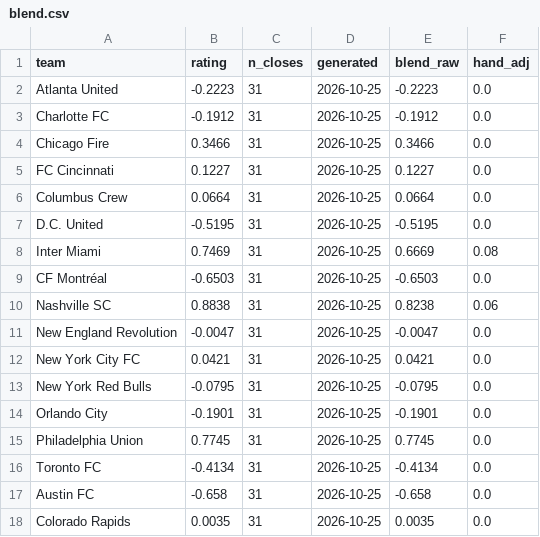
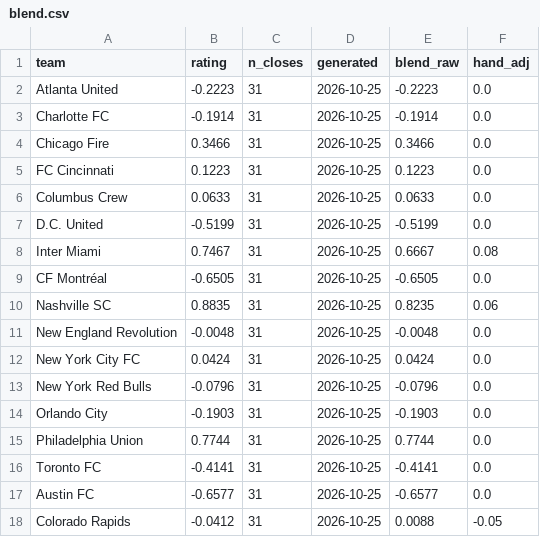
Before and after one commit to TheBallr/MLS-FUTURES, a CSV file: data/ratings/blend.csv, drawn as a sheet; only a part is shown; the diff covers the shown part only.

```diff
--- a/data/ratings/blend.csv
+++ b/data/ratings/blend.csv
@@ -2,17 +2,17 @@ team,rating,n_closes,generated,blend_raw,hand_adj
 Atlanta United,-0.2223,31,2026-10-25,-0.2223,0.0
-Charlotte FC,-0.1912,31,2026-10-25,-0.1912,0.0
+Charlotte FC,-0.1914,31,2026-10-25,-0.1914,0.0
 Chicago Fire,0.3466,31,2026-10-25,0.3466,0.0
-FC Cincinnati,0.1227,31,2026-10-25,0.1227,0.0
-Columbus Crew,0.0664,31,2026-10-25,0.0664,0.0
-D.C. United,-0.5195,31,2026-10-25,-0.5195,0.0
-Inter Miami,0.7469,31,2026-10-25,0.6669,0.08
-CF Montréal,-0.6503,31,2026-10-25,-0.6503,0.0
-Nashville SC,0.8838,31,2026-10-25,0.8238,0.06
-New England Revolution,-0.0047,31,2026-10-25,-0.0047,0.0
-New York City FC,0.0421,31,2026-10-25,0.0421,0.0
-New York Red Bulls,-0.0795,31,2026-10-25,-0.0795,0.0
-Orlando City,-0.1901,31,2026-10-25,-0.1901,0.0
-Philadelphia Union,0.7745,31,2026-10-25,0.7745,0.0
-Toronto FC,-0.4134,31,2026-10-25,-0.4134,0.0
-Austin FC,-0.658,31,2026-10-25,-0.658,0.0
-Colorado Rapids,0.0035,31,2026-10-25,0.0035,0.0
+FC Cincinnati,0.1223,31,2026-10-25,0.1223,0.0
+Columbus Crew,0.0633,31,2026-10-25,0.0633,0.0
+D.C. United,-0.5199,31,2026-10-25,-0.5199,0.0
+Inter Miami,0.7467,31,2026-10-25,0.6667,0.08
+CF Montréal,-0.6505,31,2026-10-25,-0.6505,0.0
+Nashville SC,0.8835,31,2026-10-25,0.8235,0.06
+New England Revolution,-0.0048,31,2026-10-25,-0.0048,0.0
+New York City FC,0.0424,31,2026-10-25,0.0424,0.0
+New York Red Bulls,-0.0796,31,2026-10-25,-0.0796,0.0
+Orlando City,-0.1903,31,2026-10-25,-0.1903,0.0
+Philadelphia Union,0.7744,31,2026-10-25,0.7744,0.0
+Toronto FC,-0.4141,31,2026-10-25,-0.4141,0.0
+Austin FC,-0.6577,31,2026-10-25,-0.6577,0.0
+Colorado Rapids,-0.0412,31,2026-10-25,0.0088,-0.05
```
Also changed, not shown: 28 edited cells elsewhere in this file, data/market/current_round_odds.csv, data/ratings/hand_log.csv, 22 other files.
